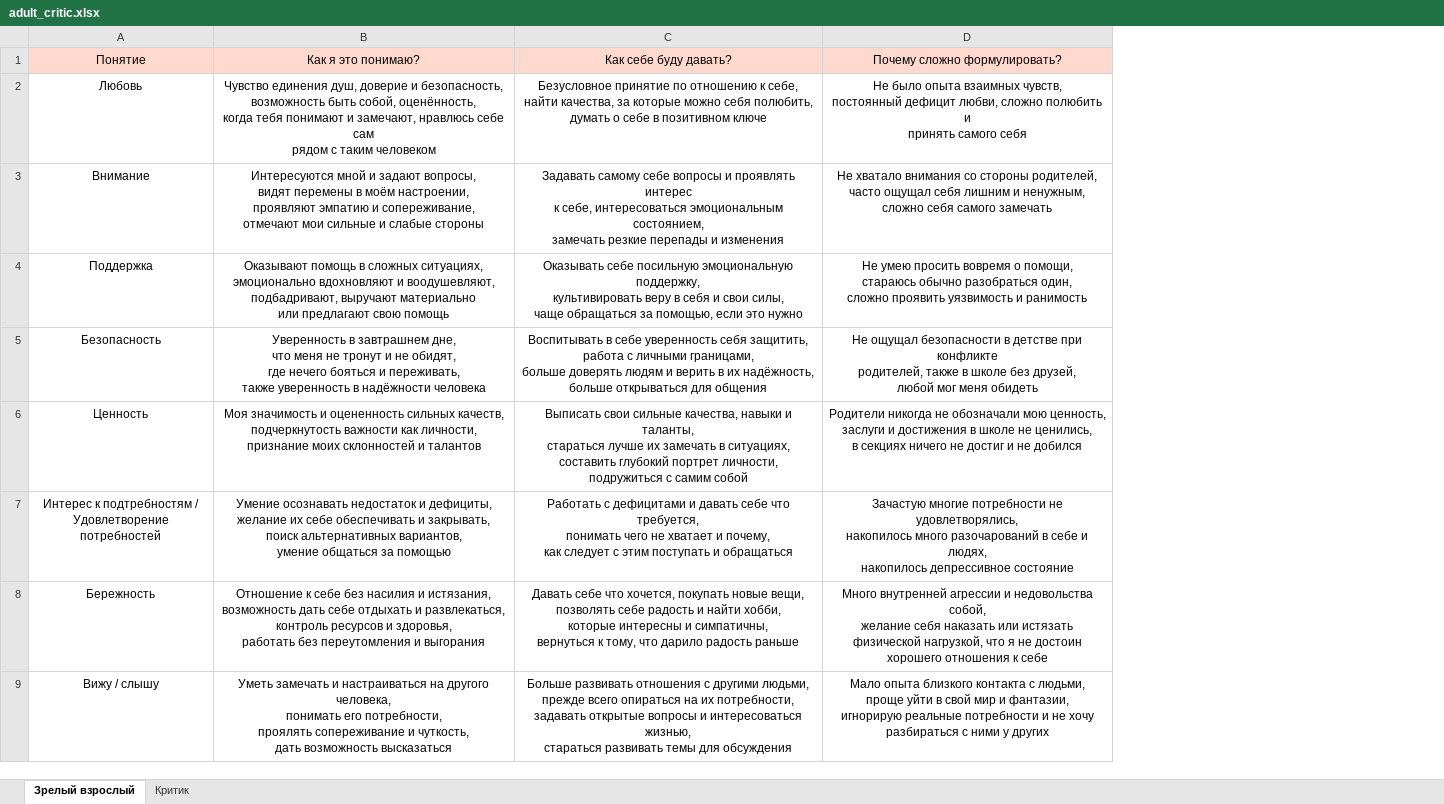
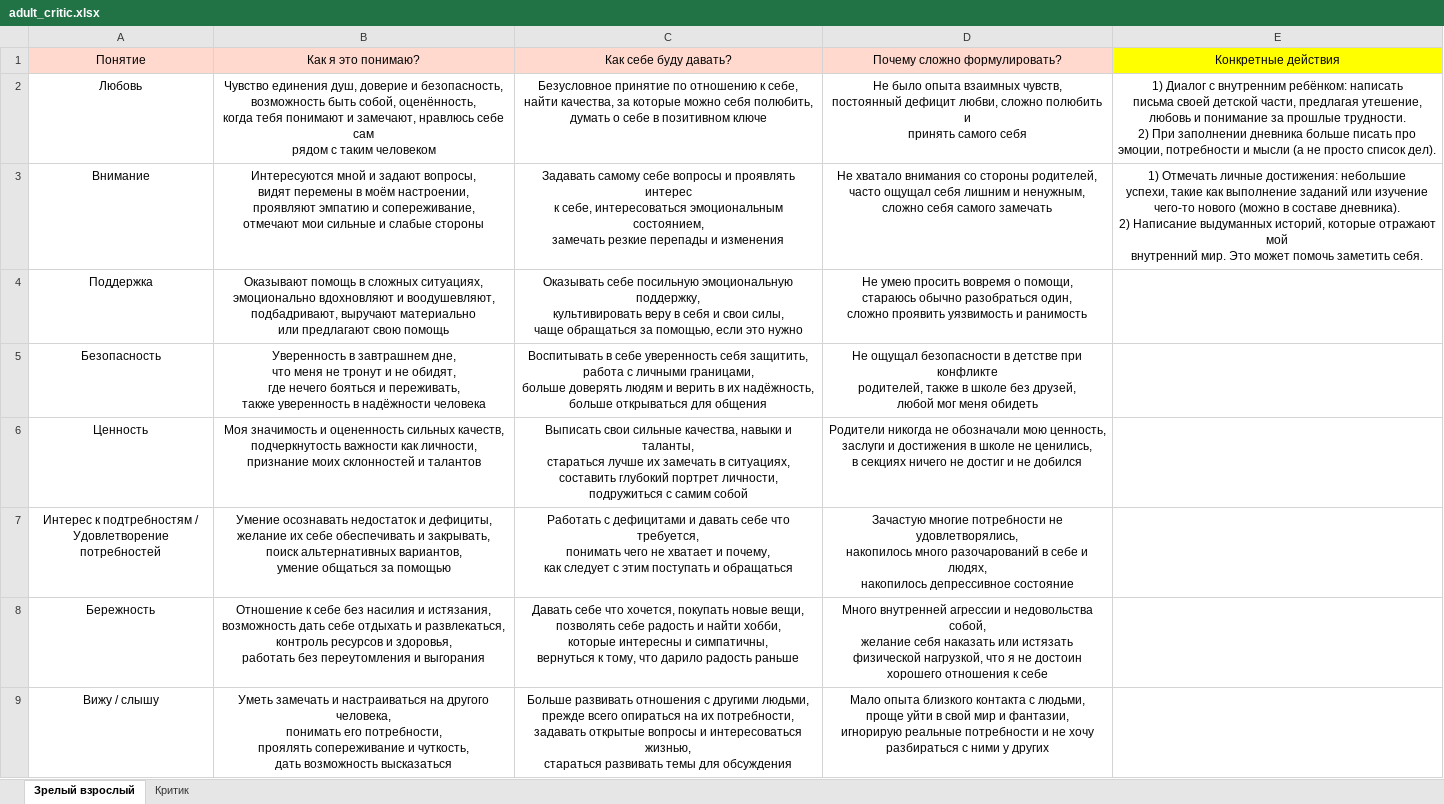
Before and after one commit to Sewadius/Obsidian, an Excel workbook: psychology/CBT_new/adult_critic.xlsx, sheet Зрелый взрослый, drawn as a sheet; only a part is shown; values as stored, in another font and other column widths than the file's, no borders; ↵ is a line break in a cell; the diff names each change by its address in the sheet, - before the commit and + after, or states it on an @@ line.

```diff
--- a/psychology/CBT_new/adult_critic.xlsx (sheet Зрелый взрослый)
+++ b/psychology/CBT_new/adult_critic.xlsx (sheet Зрелый взрослый)
+column E, rows 1-3: Конкретные действия | 1) Диалог с внутренним ребёнком: написать ↵ письма своей детской части, предлагая утешение, ↵ любовь и понимание за прошлые трудности. ↵ 2) При заполнении дневника больше писать про ↵ эмоции, потребности и мысли (а не просто список дел). | 1) Отмечать личные достижения: небольшие ↵ успехи, такие как выполнение заданий или изучение ↵ чего-то нового (можно в составе дневника). ↵ 2) Написание выдуманных историй, которые отражают мой ↵ внутренний мир. Это может помочь заметить себя.
```
Also changed, not shown: sheet Критик, psychology/CBT_new/mira.xlsx.
